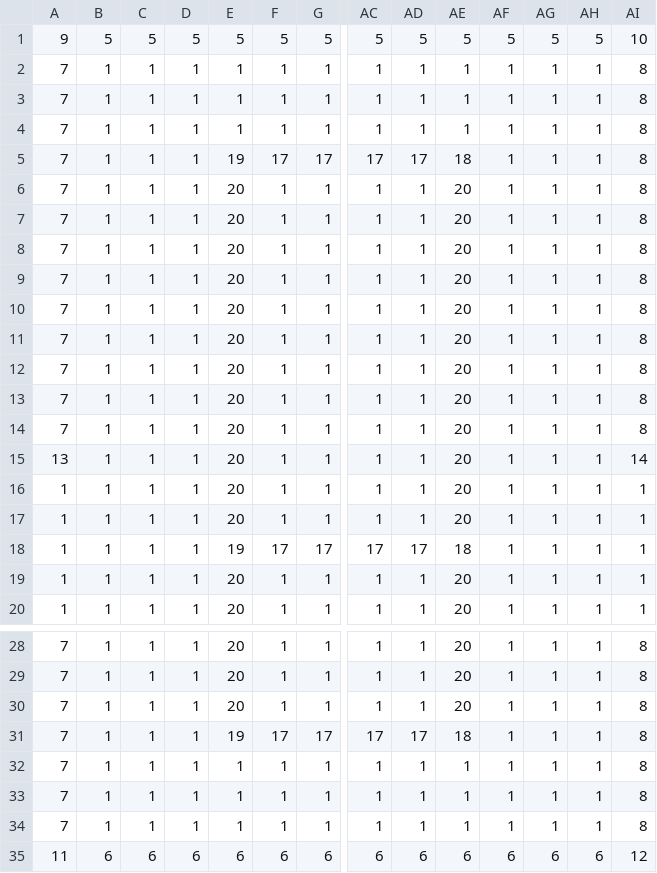
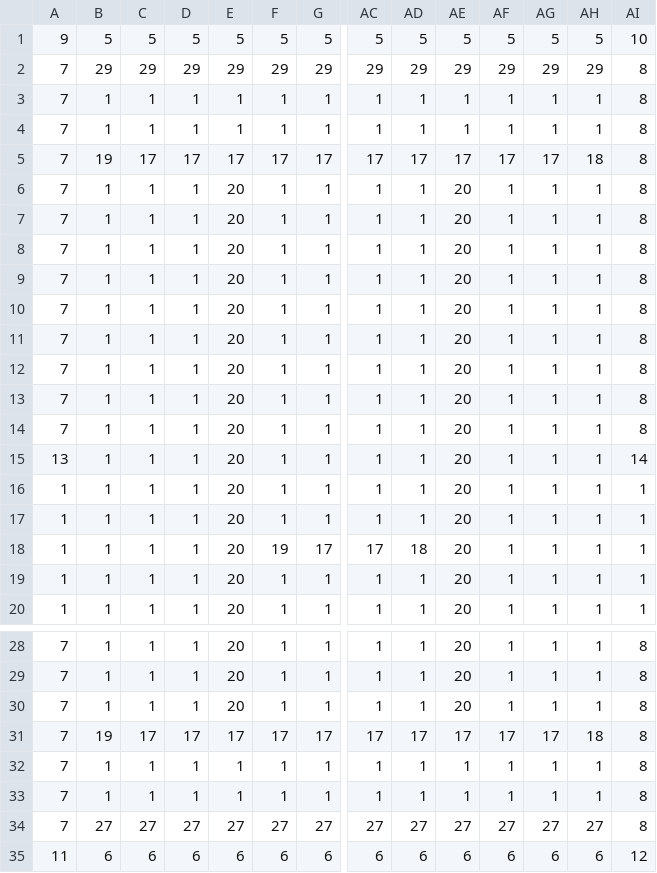
Before and after one commit to jjheaton99/PlatformGameSDL2, a CSV file: Assets/Maps/MapChunks/LR/b35.csv, drawn as a sheet; only a part is shown, gaps mark what is left out; removed rows and columns are numbered as before the commit, all else as after; rows hold the shown columns only; the diff names each change by its address in the sheet, - before the commit and + after, or states it on an @@ line.

```diff
--- a/Assets/Maps/MapChunks/LR/b35.csv
+++ b/Assets/Maps/MapChunks/LR/b35.csv
+row 2: 7 | 29 | 29 | 29 | 29 | 29 | 29 | 29 | 29 | 29 | 29 | 29 | 29 | 8
-row 4: 7 | 1 | 1 | 1 | 1 | 1 | 1 | 1 | 1 | 1 | 1 | 1 | 1 | 8
-B5: 1
+B5: 19
-C5: 1
+C5: 17
-D5: 1
+D5: 17
-E5: 19
+E5: 17
-AE5: 18
+AE5: 17
-AF5: 1
+AF5: 17
-AG5: 1
+AG5: 17
-AH5: 1
+AH5: 18
-E18: 19
+E18: 20
-F18: 17
+F18: 19
-AD18: 17
+AD18: 18
-AE18: 18
+AE18: 20
-B31: 1
+B31: 19
-C31: 1
+C31: 17
-D31: 1
+D31: 17
-E31: 19
+E31: 17
-AE31: 18
+AE31: 17
-AF31: 1
+AF31: 17
-AG31: 1
+AG31: 17
-AH31: 1
+AH31: 18
-row 34: 7 | 1 | 1 | 1 | 1 | 1 | 1 | 1 | 1 | 1 | 1 | 1 | 1 | 8
+row 34: 7 | 27 | 27 | 27 | 27 | 27 | 27 | 27 | 27 | 27 | 27 | 27 | 27 | 8
```
Also changed, not shown: 13 other files.
